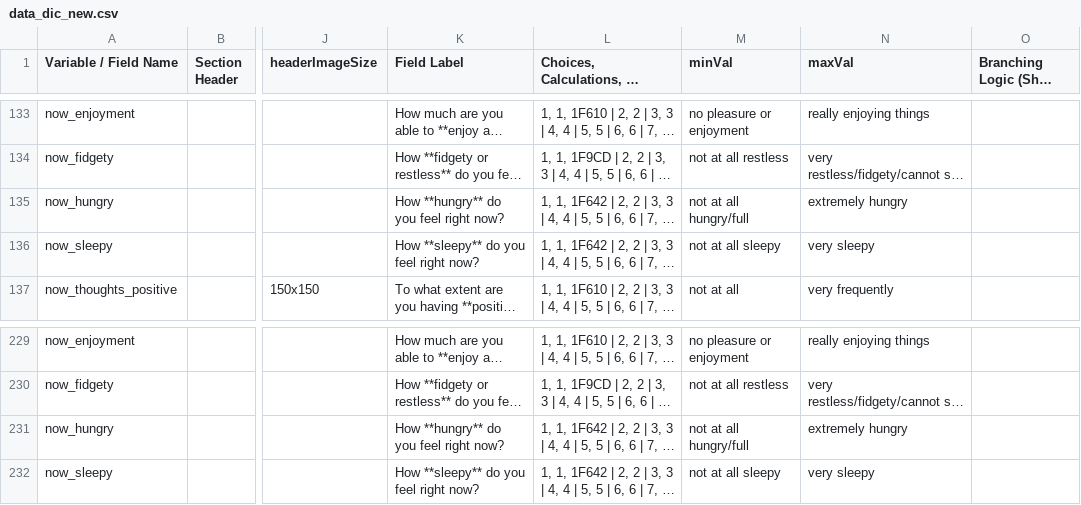
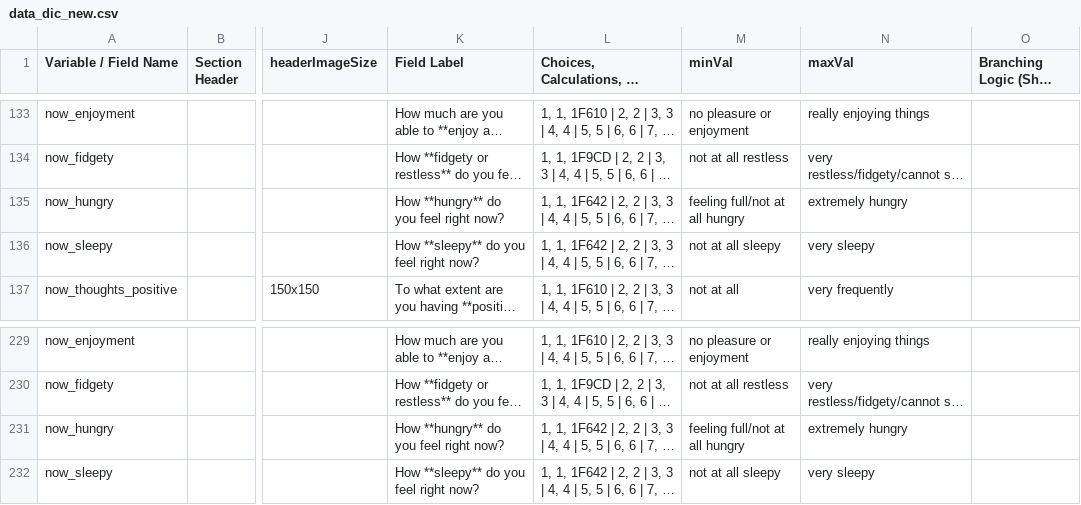
Before and after one commit to ChildMindInstitute/NIMH_EMA_applet, a CSV file: data_dic_new.csv, drawn as a sheet; only a part is shown, gaps mark what is left out; long unchanged cells end in …; the diff names each change by its address in the sheet, - before the commit and + after, or states it on an @@ line.

Commit message:
fix error in now_hungry responses
slider minVal label in day_set and evening_set activities were corrected

```diff
--- a/data_dic_new.csv
+++ b/data_dic_new.csv
-M135 (minVal): not at all hungry/full
+M135 (minVal): feeling full/not at all hungry
-M231 (minVal): not at all hungry/full
+M231 (minVal): feeling full/not at all hungry
```
Also changed, not shown: 2 other files.
